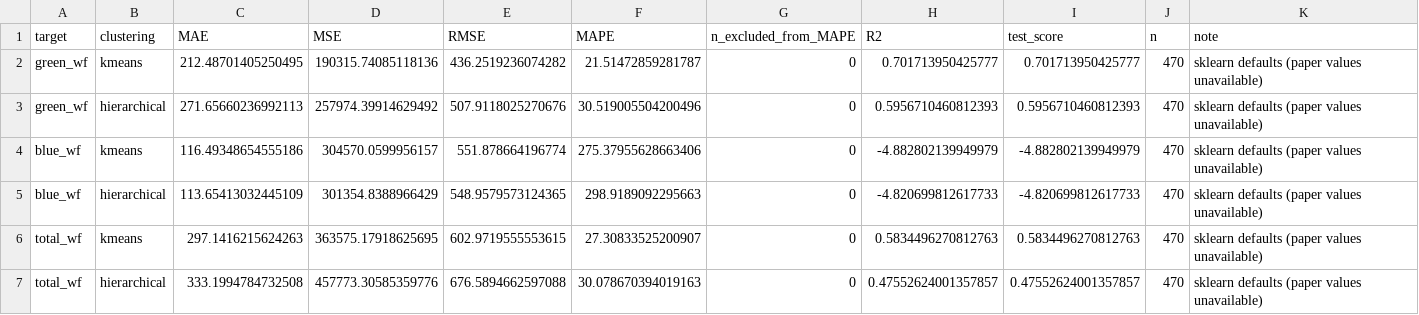
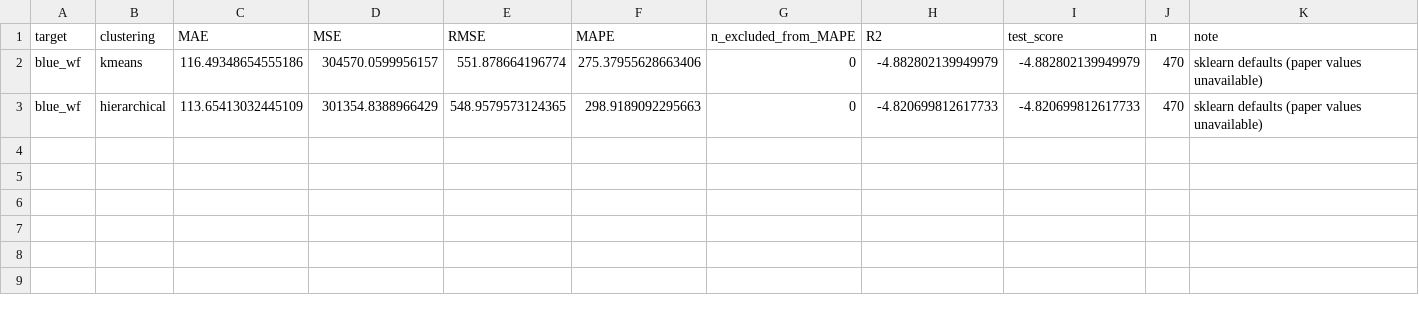
Before and after one commit to Yashika-855/Water_Footprint, a CSV file: results/metrics/model_comparison.csv, drawn as a sheet.

Commit message:
Update water footprint evaluation results

```diff
--- a/results/metrics/model_comparison.csv
+++ b/results/metrics/model_comparison.csv
@@ -1,7 +1,3 @@
 target,clustering,MAE,MSE,RMSE,MAPE,n_excluded_from_MAPE,R2,test_score,n,note
-green_wf,kmeans,212.48701405250495,190315.74085118136,436.2519236074282,21.51472859281787,0,0.701713950425777,0.701713950425777,470,sklearn defaults (paper values unavailable)
-green_wf,hierarchical,271.65660236992113,257974.39914629492,507.9118025270676,30.519005504200496,0,0.5956710460812393,0.5956710460812393,470,sklearn defaults (paper values unavailable)
 blue_wf,kmeans,116.49348654555186,304570.0599956157,551.878664196774,275.37955628663406,0,-4.882802139949979,-4.882802139949979,470,sklearn defaults (paper values unavailable)
 blue_wf,hierarchical,113.65413032445109,301354.8388966429,548.9579573124365,298.9189092295663,0,-4.820699812617733,-4.820699812617733,470,sklearn defaults (paper values unavailable)
-total_wf,kmeans,297.1416215624263,363575.17918625695,602.9719555553615,27.30833525200907,0,0.5834496270812763,0.5834496270812763,470,sklearn defaults (paper values unavailable)
-total_wf,hierarchical,333.1994784732508,457773.30585359776,676.5894662597088,30.078670394019163,0,0.47552624001357857,0.47552624001357857,470,sklearn defaults (paper values unavailable)
```
